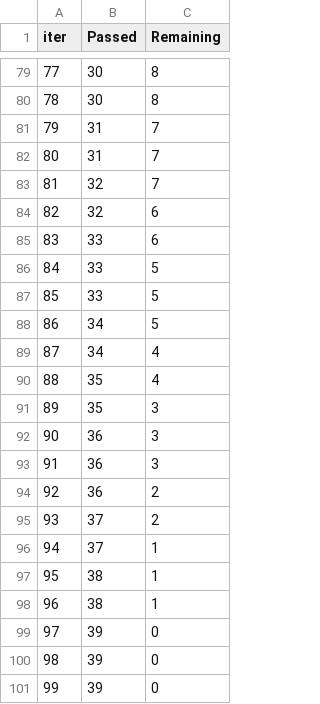
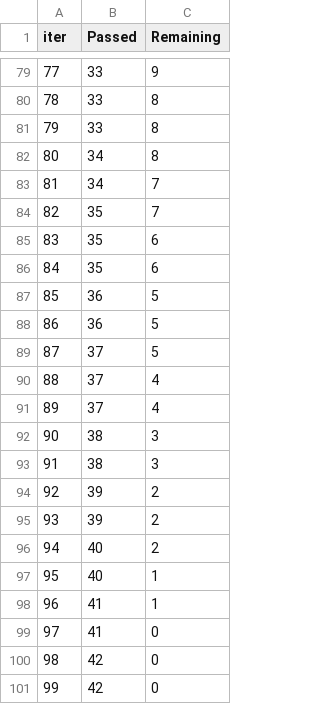
Before and after one commit to nikhilbadoni/mlproject, a TSV file: catboost_info/time_left.tsv, drawn as a sheet; only a part is shown, gaps mark what is left out; the diff covers the shown part only.

```diff
--- a/catboost_info/time_left.tsv
+++ b/catboost_info/time_left.tsv
@@ -79,23 +79,23 @@ iter	Passed	Remaining
-77	30	8
-78	30	8
-79	31	7
-80	31	7
-81	32	7
-82	32	6
-83	33	6
-84	33	5
-85	33	5
-86	34	5
-87	34	4
-88	35	4
-89	35	3
-90	36	3
-91	36	3
-92	36	2
-93	37	2
-94	37	1
-95	38	1
-96	38	1
-97	39	0
-98	39	0
-99	39	0
+77	33	9
+78	33	8
+79	33	8
+80	34	8
+81	34	7
+82	35	7
+83	35	6
+84	35	6
+85	36	5
+86	36	5
+87	37	5
+88	37	4
+89	37	4
+90	38	3
+91	38	3
+92	39	2
+93	39	2
+94	40	2
+95	40	1
+96	41	1
+97	41	0
+98	42	0
+99	42	0
```
Also changed, not shown: 151 edited cells elsewhere in this file, 10 other files.
